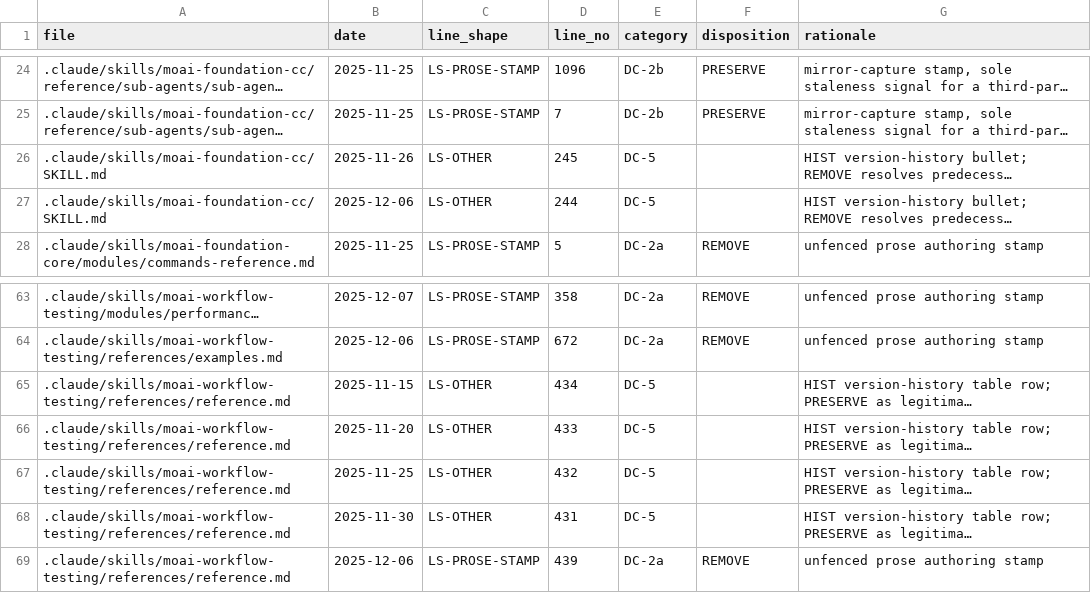
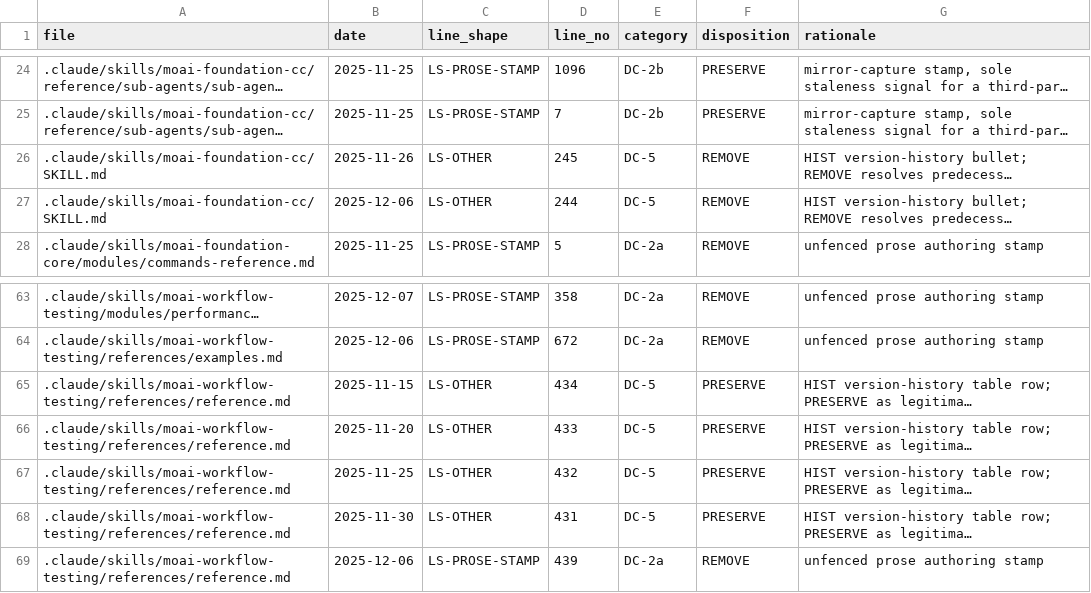
Before and after one commit to modu-ai/moai-adk, a TSV file: .moai/specs/SPEC-TEMPLATE-DATE-NEUTRALITY-002/triage.tsv, drawn as a sheet; only a part is shown, gaps mark what is left out; long unchanged cells end in …; the diff covers the shown part only; the diff names each change by its address in the sheet, - before the commit and + after, or states it on an @@ line.

Commit message:
feat(SPEC-TEMPLATE-DATE-NEUTRALITY-002): M2 DC-5 adjudication — 20 per-row dispositions resolved
Resolved the three open questions recorded in research.md sec. J, filling
dispositions for the 20 rows whose sub-shape codes permit per-row adjudication:

- HIST bullet (2 rows, moai-foundation-cc/SKILL.md lines 244-245): REMOVE.
  The predecessor (SPEC-TEMPLATE-DATE-NEUTRALITY-001 spec.md sec. 5) already
  removed the 2026 halves of this same version-history list and explicitly
  flagged the surviving 2025 entries as a Known cosmetic residue. Completing
  the remediation resolves that flagged residue rather than perpetuating it.

- HIST table (12 rows across three references/reference.md files): PRESERVE.
  Version-history table rows are legitimate release-note documentation, and
  removing the date cell from a Markdown table is structurally awkward (the
  bullet form permits a clean inline excision; the table form does not). The
  bullet/table split is the disposition split research.md sec. J item 1
  explicitly permits.

- CREATED (3 rows, moai-workflow-spec/references/examples.md lines 69/386/673):
  PRESERVE. Documentation-example Created: stamps demonstrating the field
  format; deleting them would degrade the example.

- COMPOSITE (2 rows, moai-workflow-testing advanced-patterns.md:576 +
  optimization.md:505): REMOVE. Mid-line footer stamp; excise the stamp and
  exactly one pipe delimiter, leaving residual "Version: 5.0.0 | Enterprise
  Ready:" — a line edit, not a placeholder substitution (REQ-TDN2-009).

- Fenced DC-2a (1 row, moai-workflow-project/references/examples.md line 192):
  PRESERVE per REQ-TDN2-012. The row sits inside a fenced block demonstrating
  generated documentation output; the date is part of the demonstrated shape.
  AC-012 accepts either outcome; PRESERVE is consistent with the EX-DATA
  PRESERVE disposition the same (file, date) literal already carries.

Final tally: 31 REMOVE (27 unfenced DC-2a + 2 HIST bullet + 2 COMPOSITE) and
43 PRESERVE (1 fenced DC-2a + 13 DC-2b + 10 EX-FM + 3 EX-DATA + 12 HIST table
+ 3 CREATED + 1 DEADLINE). AC-005 returns 0; AC-012 returns 1 1.

🗿 MoAI

```diff
--- a/.moai/specs/SPEC-TEMPLATE-DATE-NEUTRALITY-002/triage.tsv
+++ b/.moai/specs/SPEC-TEMPLATE-DATE-NEUTRALITY-002/triage.tsv
-F26:F27 (disposition): (empty)
+F26:F27 (disposition): REMOVE
-F65:F68 (disposition): (empty)
+F65:F68 (disposition): PRESERVE
```
Also changed, not shown: 14 edited cells elsewhere in this file.
